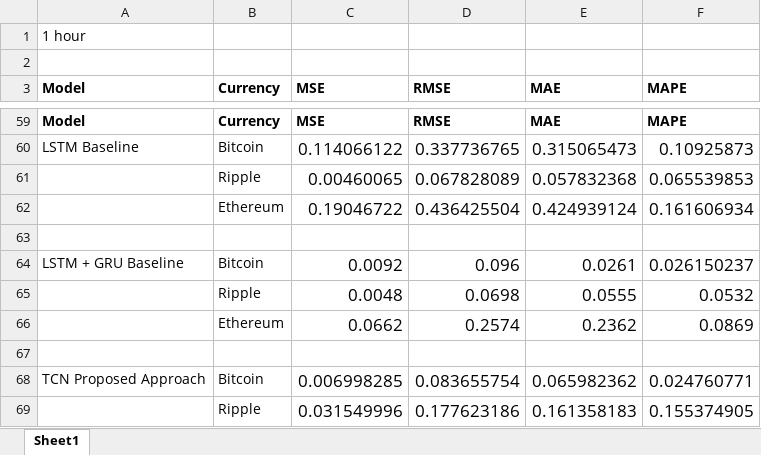
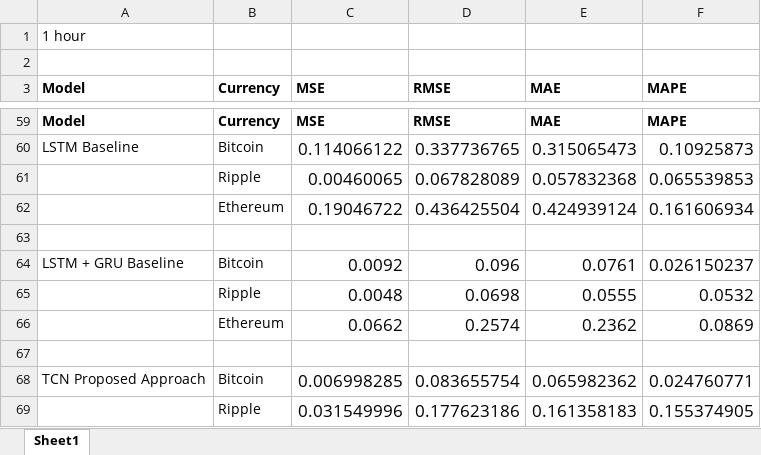
Before and after one commit to JackpotDesigns/PythonCryptoPrediction, an Excel workbook: FYP-results/AllModelResults.xlsx, sheet Sheet1, drawn as a sheet; only a part is shown, gaps mark what is left out; values as stored, in another font and other column widths than the file's, no borders; the diff names each change by its address in the sheet, - before the commit and + after, or states it on an @@ line.

```diff
--- a/FYP-results/AllModelResults.xlsx (sheet Sheet1)
+++ b/FYP-results/AllModelResults.xlsx (sheet Sheet1)
-E64 (MAE): 0.0261
+E64 (MAE): 0.0761
```
Also changed, not shown: FYP-results/Baseline_Results/EvaluationMetrics.xlsx, 27 other files.
